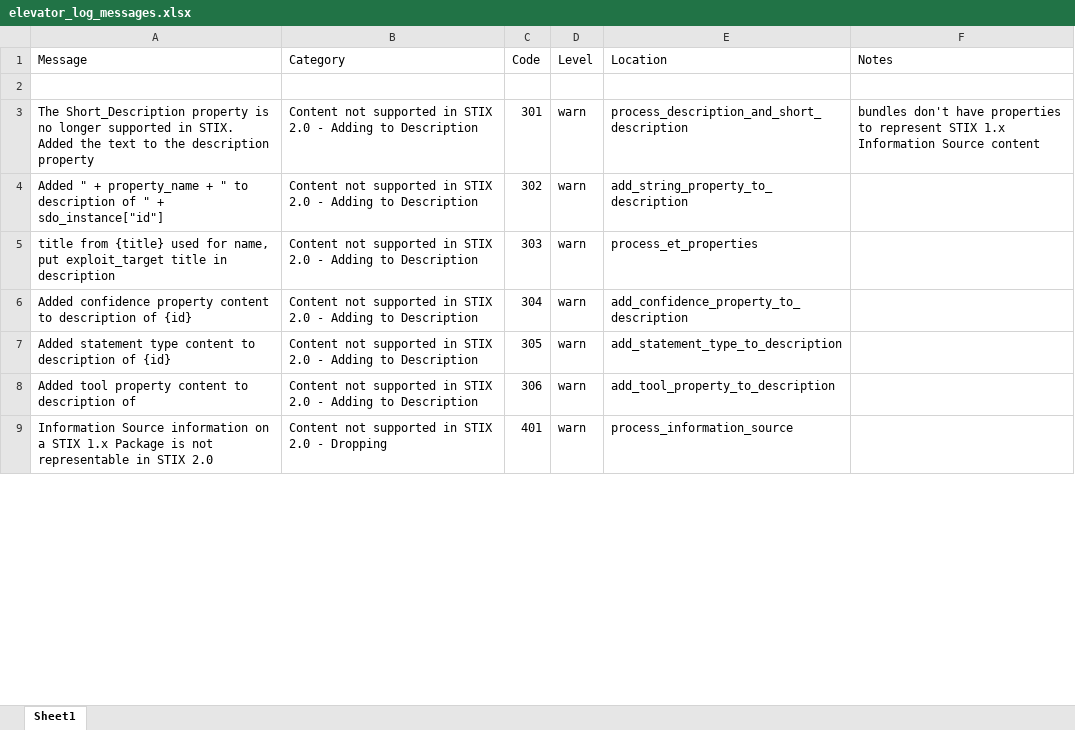
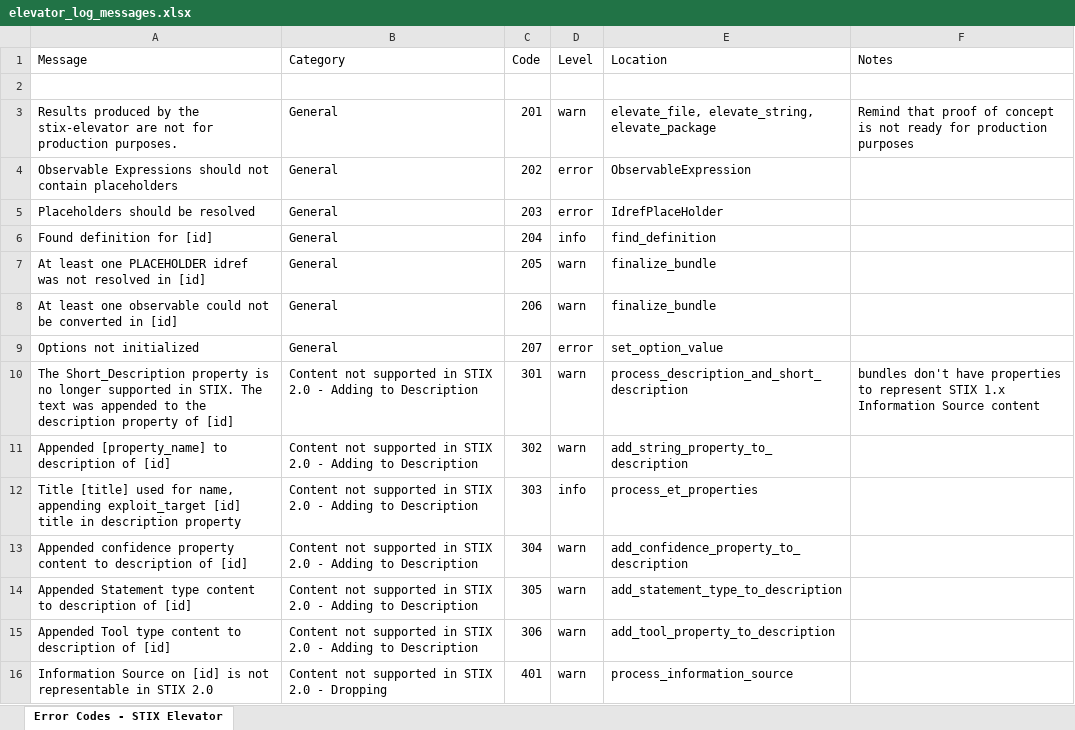
Before and after one commit to oasis-open/cti-stix-elevator, an Excel workbook: elevator_log_messages.xlsx, sheet Error Codes - STIX Elevator, drawn as a sheet; only a part is shown; values as stored, in another font and other column widths than the file's, no cell formats; addresses are those after the commit; the diff covers the shown part only; the diff names each change by its address in the sheet, - before the commit and + after, or states it on an @@ line.

Commit message:
Logger changes. Update error code spreadsheet.

```diff
--- a/elevator_log_messages.xlsx (sheet Error Codes - STIX Elevator)
+++ b/elevator_log_messages.xlsx (sheet Error Codes - STIX Elevator)
-sheet tab: Sheet1
+sheet tab: Error Codes - STIX Elevator
+row 3: Results produced by the stix-elevator are not for production purposes. | General | 201 | warn | elevate_file, elevate_string, elevate_package | Remind that proof of concept is not ready for production purposes
+row 4: Observable Expressions should not contain placeholders | General | 202 | error | ObservableExpression
+row 5: Placeholders should be resolved | General | 203 | error | IdrefPlaceHolder
+row 6: Found definition for [id] | General | 204 | info | find_definition
+row 7: At least one PLACEHOLDER idref was not resolved in [id] | General | 205 | warn | finalize_bundle
+row 8: At least one observable could not be converted in [id] | General | 206 | warn | finalize_bundle
+row 9: Options not initialized | General | 207 | error | set_option_value
-A10 (Message): …in STIX. Added the text to the description property
+A10 (Message): …in STIX. The text was appended to the description property of [id]
-A11 (Message): Added " + property_name + " to description of " + sdo_instance["id"]
+A11 (Message): Appended [property_name] to description of [id]
-A12 (Message): title from {title} used for name, put exploit_target title in description
+A12 (Message): Title [title] used for name, appending exploit_target [id] title in description property
-D12 (Level): warn
+D12 (Level): info
-A13 (Message): Added confidence property content to description of {id}
+A13 (Message): Appended confidence property content to description of [id]
-A14 (Message): Added statement type content to description of {id}
+A14 (Message): Appended Statement type content to description of [id]
-A15 (Message): Added tool property content to description of
+A15 (Message): Appended Tool type content to description of [id]
-A16 (Message): Information Source information on a STIX 1.x Package is not…
+A16 (Message): Information Source on [id] is not…
```
Also changed, not shown: 25 added rows, 3 removed rows and 82 edited cells elsewhere in this sheet, cell formats, 10 other files.
